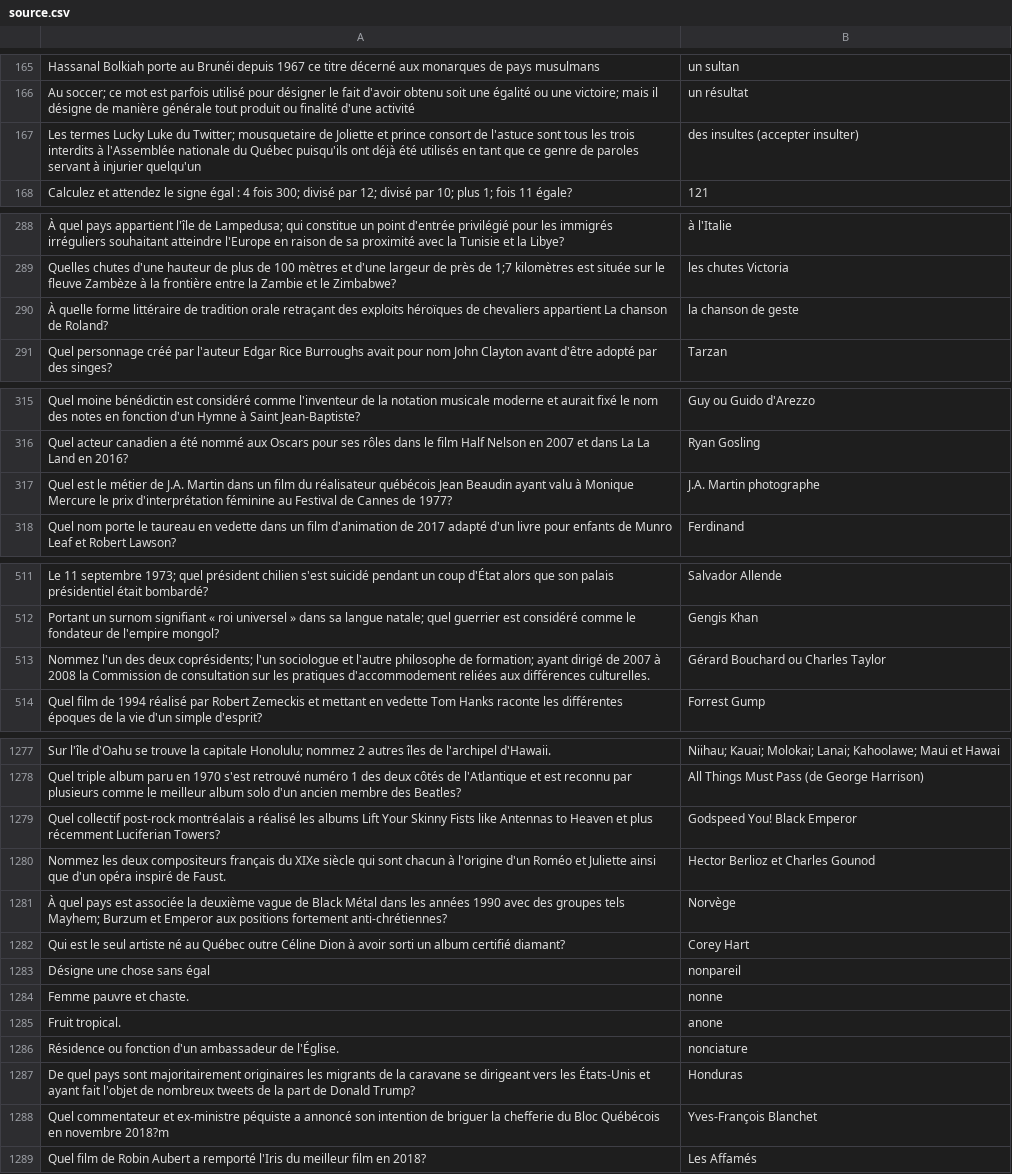
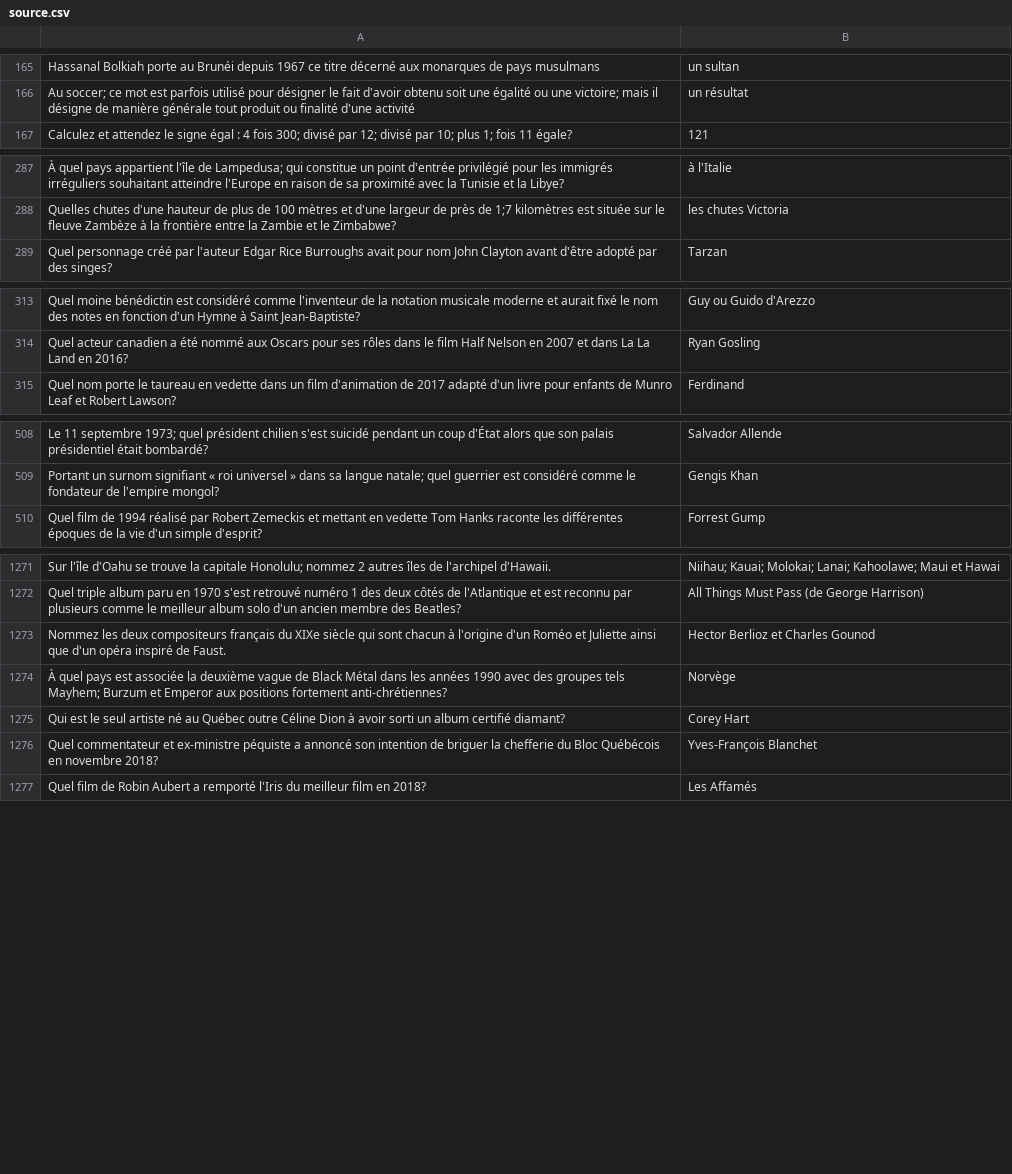
Before and after one commit to phil3838/GEH-training, a CSV file: src/assets/source.csv, drawn as a sheet; only a part is shown, gaps mark what is left out; removed rows and columns are numbered as before the commit, all else as after; the diff covers the shown part only; the diff names each change by its address in the sheet, - before the commit and + after, or states it on an @@ line.

Commit message:
remove useless questions

```diff
--- a/src/assets/source.csv
+++ b/src/assets/source.csv
-row 167: Les termes Lucky Luke du Twitter; mousquetaire de Joliette et prince consort de l'astuce sont tous les trois interdits à l'Assemblée nationale du Québec puisqu'ils ont déjà été utilisés en tant que ce genre de paroles servant à injurier quelqu'un | des insultes (accepter insulter)
-row 290: À quelle forme littéraire de tradition orale retraçant des exploits héroïques de chevaliers appartient La chanson de Roland? | la chanson de geste
-row 317: Quel est le métier de J.A. Martin dans un film du réalisateur québécois Jean Beaudin ayant valu à Monique Mercure le prix d'interprétation féminine au Festival de Cannes de 1977? | J.A. Martin photographe
-row 513: Nommez l'un des deux coprésidents; l'un sociologue et l'autre philosophe de formation; ayant dirigé de 2007 à 2008 la Commission de consultation sur les pratiques d'accommodement reliées aux différences culturelles. | Gérard Bouchard ou Charles Taylor
-row 1279: Quel collectif post-rock montréalais a réalisé les albums Lift Your Skinny Fists like Antennas to Heaven et plus récemment Luciferian Towers? | Godspeed You! Black Emperor
-row 1283: Désigne une chose sans égal | nonpareil
-row 1284: Femme pauvre et chaste. | nonne
-row 1285: Fruit tropical. | anone
-row 1286: Résidence ou fonction d'un ambassadeur de l'Église. | nonciature
-row 1287: De quel pays sont majoritairement originaires les migrants de la caravane se dirigeant vers les États-Unis et ayant fait l'objet de nombreux tweets de la part de Donald Trump? | Honduras
-A1276: …en novembre 2018?m
+A1276: …en novembre 2018?
```
Also changed, not shown: 5 removed rows and 2 edited cells elsewhere in this file.
